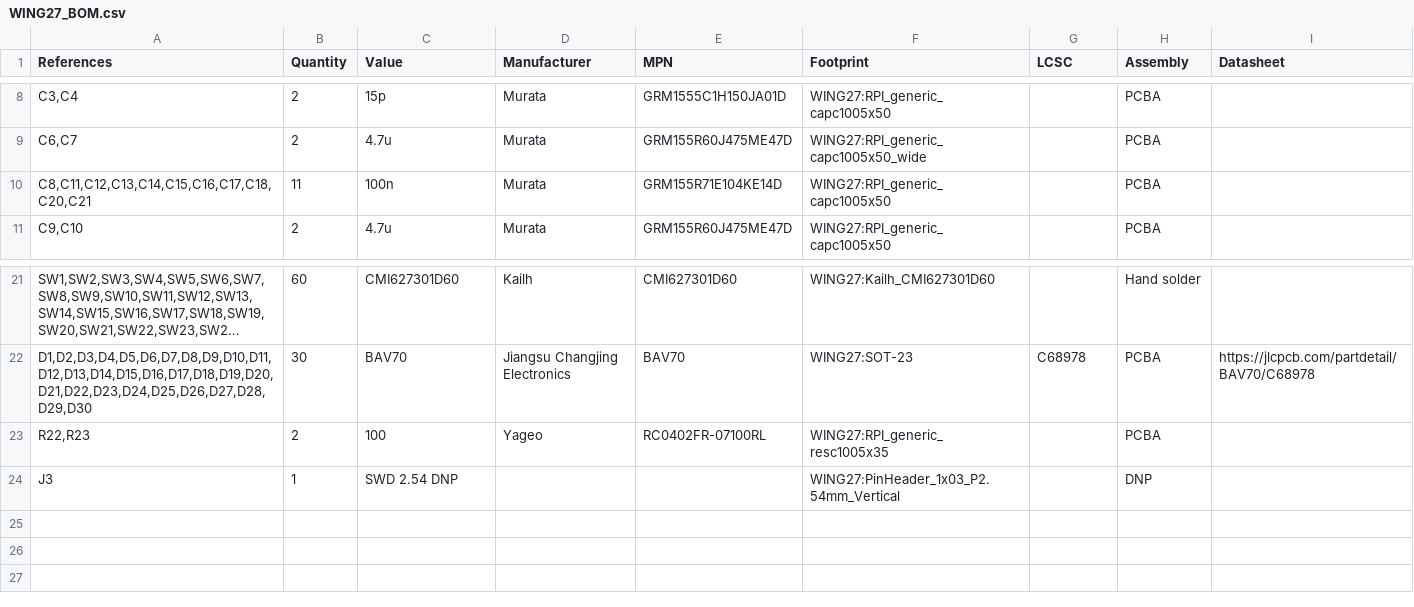
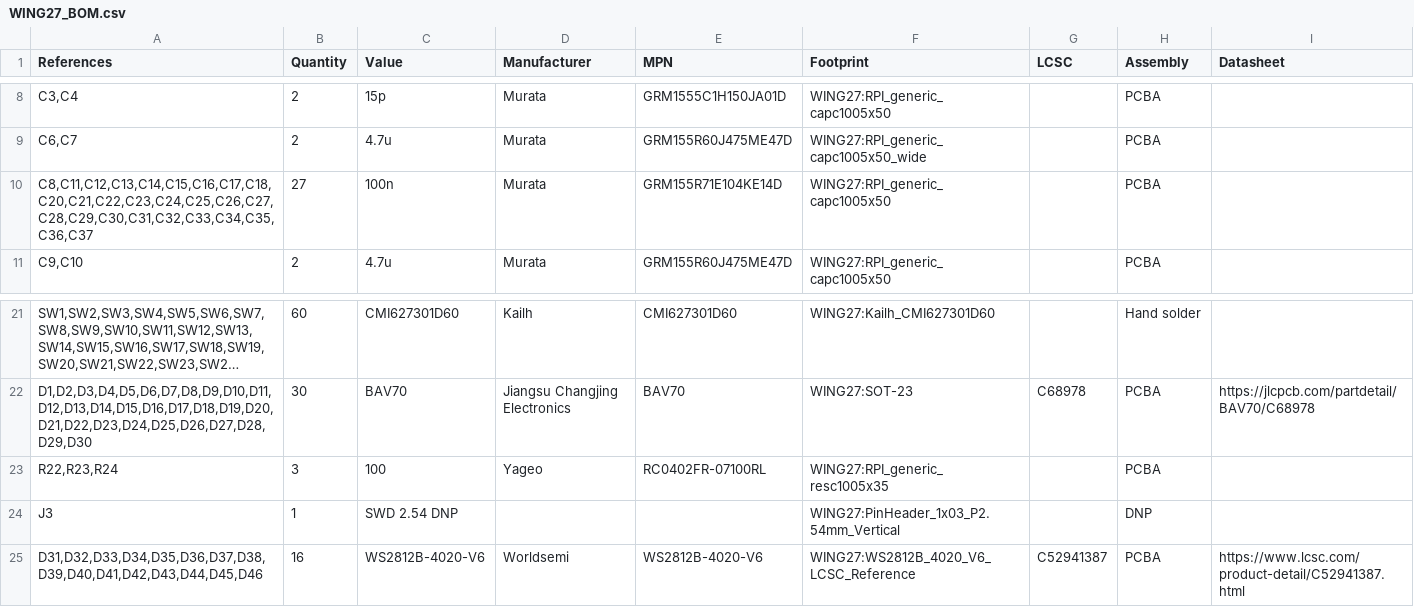
Before and after one commit to HSBL-ko-gyo/WING27, a CSV file: WING27_BOM.csv, drawn as a sheet; only a part is shown, gaps mark what is left out; long unchanged cells end in …; the diff names each change by its address in the sheet, - before the commit and + after, or states it on an @@ line.

```diff
--- a/WING27_BOM.csv
+++ b/WING27_BOM.csv
-A10 (References): C8,C11,C12,C13,C14,C15,C16,C17,C18,C20,C21
+A10 (References): C8,C11,C12,C13,C14,C15,C16,C17,C18,C20,C21,C22,C23,C24,C25,C26,C27,C28,C29,C30,C31,C32,C33,C34,C35,C36,C37
-B10 (Quantity): 11
+B10 (Quantity): 27
-A23 (References): R22,R23
+A23 (References): R22,R23,R24
-B23 (Quantity): 2
+B23 (Quantity): 3
+row 25: D31,D32,D33,D34,D35,D36,D37,D38,D39,D40,D41,D42,D43,D44,D45,D46 | 16 | WS2812B-4020-V6 | Worldsemi | WS2812B-4020-V6 | WING27:WS2812B_4020_V6_LCSC_Reference | C52941387 | PCBA | https://www.lcsc.com/product-detail/C52941387.html
```
Also changed, not shown: 29 other files.
